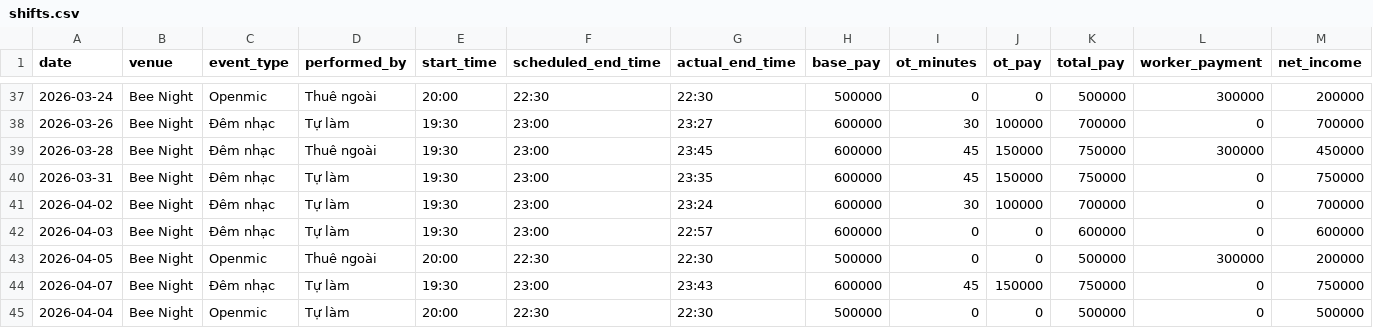
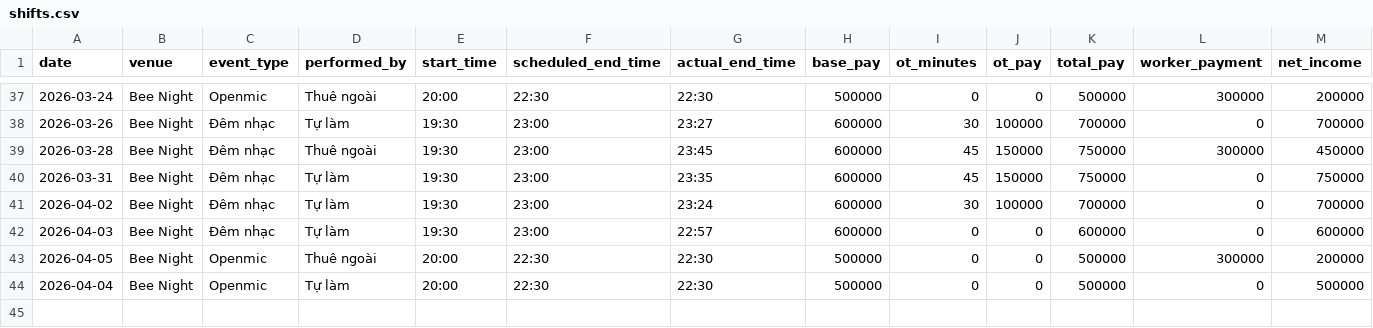
Before and after one commit to taitd1604/Sal_Repo, a CSV file: data/shifts.csv, drawn as a sheet; only a part is shown, gaps mark what is left out.

Commit message:
chore: delete shift via bot at 2026-04-07T16:48:11.074662

```diff
--- a/data/shifts.csv
+++ b/data/shifts.csv
@@ -43,3 +43,2 @@ date,venue,event_type,performed_by,start_time,scheduled_end_time,actual_end_time
 2026-04-05,Bee Night,Openmic,Thuê ngoài,20:00,22:30,22:30,500000,0,0,500000,300000,200000
-2026-04-07,Bee Night,Đêm nhạc,Tự làm,19:30,23:00,23:43,600000,45,150000,750000,0,750000
 2026-04-04,Bee Night,Openmic,Tự làm,20:00,22:30,22:30,500000,0,0,500000,0,500000
```
